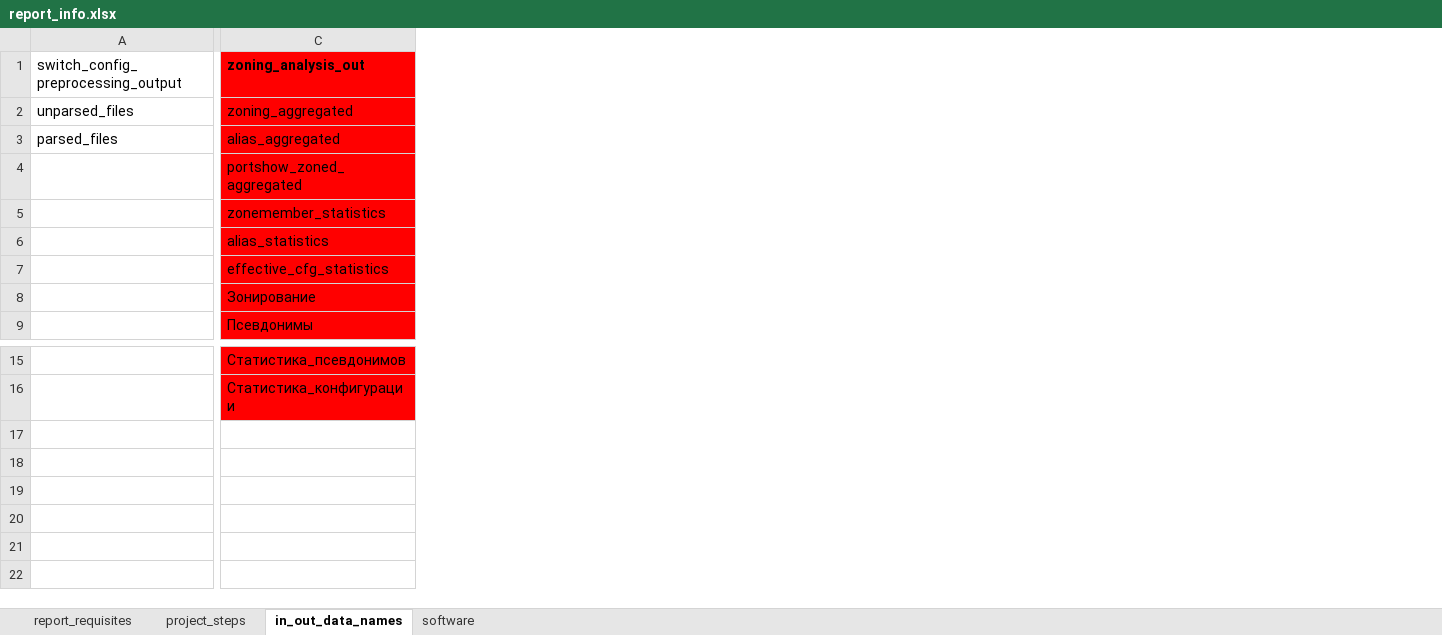
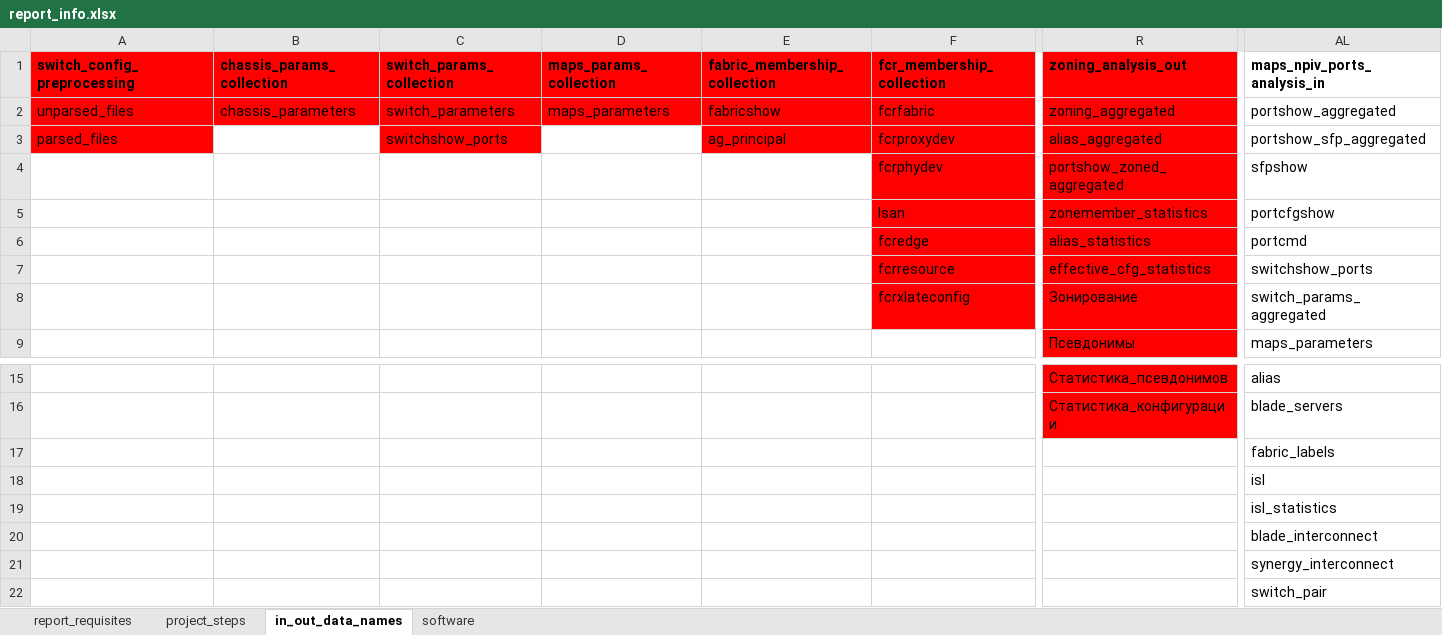
Before and after one commit to KonstantinAlxVlasenko/san_report_automation, an Excel workbook: report_info.xlsx, sheet in_out_data_names, drawn as a sheet; only a part is shown, gaps mark what is left out; values as stored, in another font and other column widths than the file's, no borders; rows hold the shown columns only; the diff covers the shown part only; the diff names each change by its address in the sheet, - before the commit and + after, or states it on an @@ line.

Commit message:
data_names imported from file

```diff
--- a/report_info.xlsx (sheet in_out_data_names)
+++ b/report_info.xlsx (sheet in_out_data_names)
+column B (chassis_params_collection), row 2: chassis_parameters
+column C (switch_params_collection), rows 2-3: switch_parameters | switchshow_ports
+column D (maps_params_collection), row 2: maps_parameters
+column E (fabric_membership_collection), rows 2-3: fabricshow | ag_principal
+column F (fcr_membership_collection), rows 2-8: fcrfabric | fcrproxydev | fcrphydev | lsan | fcredge | fcrresource | fcrxlateconfig
+column AL (maps_npiv_ports_analysis_in), rows 2-9: portshow_aggregated | portshow_sfp_aggregated | sfpshow | portcfgshow | portcmd | switchshow_ports | switch_params_aggregated | maps_parameters; rows 15-18: alias | blade_servers | fabric_labels | isl
-A1: switch_config_preprocessing_output
+A1: switch_config_preprocessing
-A1:A3 fill: none
+A1:A3 fill: #FF0000
-A1 bold: off
+A1 bold: on
+row 19:  |  |  |  |  |  |  | isl_statistics
+row 20:  |  |  |  |  |  |  | blade_interconnect
+row 21:  |  |  |  |  |  |  | synergy_interconnect
+row 22:  |  |  |  |  |  |  | switch_pair
```
Also changed, not shown: 38 added columns and 1 edited cell elsewhere in this sheet, sheet report_requisites, sheet software, sheet project_steps, san_automation_info.xlsx, 34 other files.
